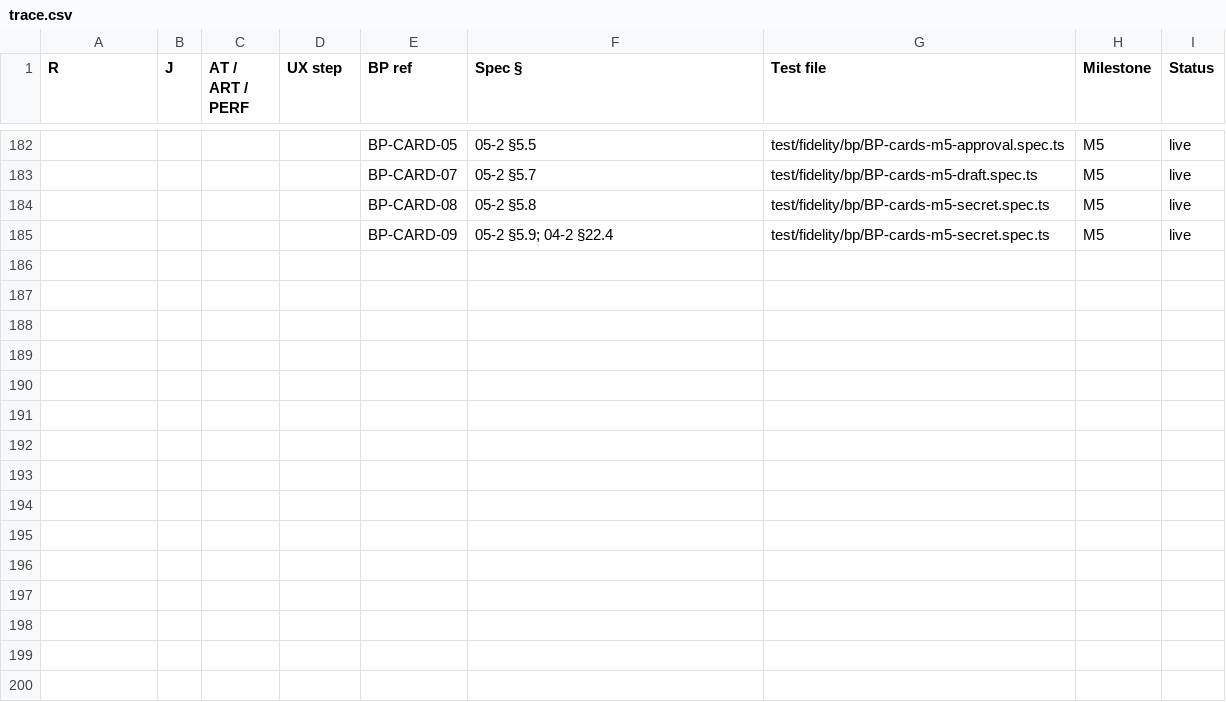
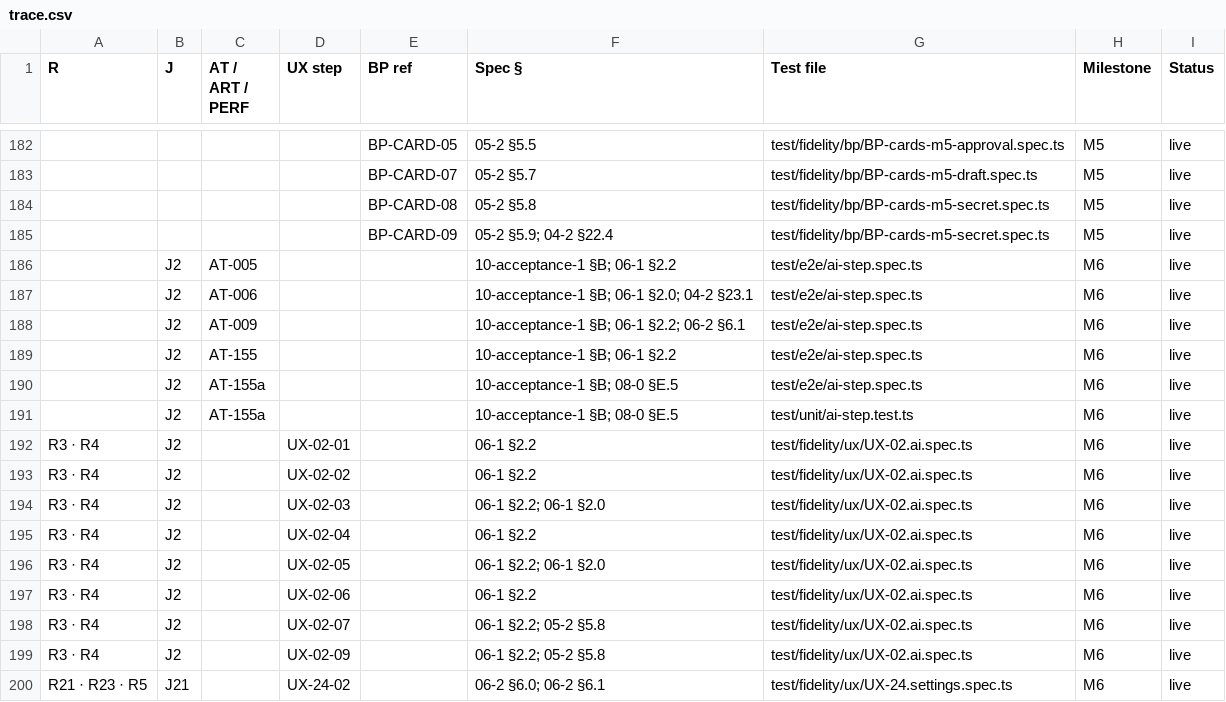
Before and after one commit to vikas53953/foo-agent, a CSV file: spec/trace.csv, drawn as a sheet; only a part is shown, gaps mark what is left out; the diff names each change by its address in the sheet, - before the commit and + after, or states it on an @@ line.

```diff
--- a/spec/trace.csv
+++ b/spec/trace.csv
+row 186:  | J2 | AT-005 |  |  | 10-acceptance-1 §B; 06-1 §2.2 | test/e2e/ai-step.spec.ts | M6 | live
+row 187:  | J2 | AT-006 |  |  | 10-acceptance-1 §B; 06-1 §2.0; 04-2 §23.1 | test/e2e/ai-step.spec.ts | M6 | live
+row 188:  | J2 | AT-009 |  |  | 10-acceptance-1 §B; 06-1 §2.2; 06-2 §6.1 | test/e2e/ai-step.spec.ts | M6 | live
+row 189:  | J2 | AT-155 |  |  | 10-acceptance-1 §B; 06-1 §2.2 | test/e2e/ai-step.spec.ts | M6 | live
+row 190:  | J2 | AT-155a |  |  | 10-acceptance-1 §B; 08-0 §E.5 | test/e2e/ai-step.spec.ts | M6 | live
+row 191:  | J2 | AT-155a |  |  | 10-acceptance-1 §B; 08-0 §E.5 | test/unit/ai-step.test.ts | M6 | live
+row 192: R3 · R4 | J2 |  | UX-02-01 |  | 06-1 §2.2 | test/fidelity/ux/UX-02.ai.spec.ts | M6 | live
+row 193: R3 · R4 | J2 |  | UX-02-02 |  | 06-1 §2.2 | test/fidelity/ux/UX-02.ai.spec.ts | M6 | live
+row 194: R3 · R4 | J2 |  | UX-02-03 |  | 06-1 §2.2; 06-1 §2.0 | test/fidelity/ux/UX-02.ai.spec.ts | M6 | live
+row 195: R3 · R4 | J2 |  | UX-02-04 |  | 06-1 §2.2 | test/fidelity/ux/UX-02.ai.spec.ts | M6 | live
+row 196: R3 · R4 | J2 |  | UX-02-05 |  | 06-1 §2.2; 06-1 §2.0 | test/fidelity/ux/UX-02.ai.spec.ts | M6 | live
+row 197: R3 · R4 | J2 |  | UX-02-06 |  | 06-1 §2.2 | test/fidelity/ux/UX-02.ai.spec.ts | M6 | live
+row 198: R3 · R4 | J2 |  | UX-02-07 |  | 06-1 §2.2; 05-2 §5.8 | test/fidelity/ux/UX-02.ai.spec.ts | M6 | live
+row 199: R3 · R4 | J2 |  | UX-02-09 |  | 06-1 §2.2; 05-2 §5.8 | test/fidelity/ux/UX-02.ai.spec.ts | M6 | live
+row 200: R21 · R23 · R5 | J21 |  | UX-24-02 |  | 06-2 §6.0; 06-2 §6.1 | test/fidelity/ux/UX-24.settings.spec.ts | M6 | live
```
Also changed, not shown: 16 other files.
